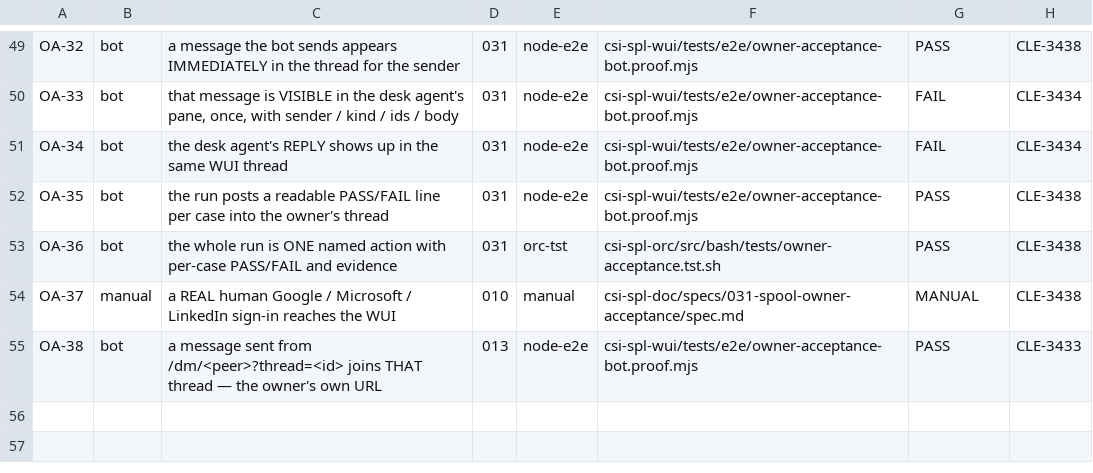
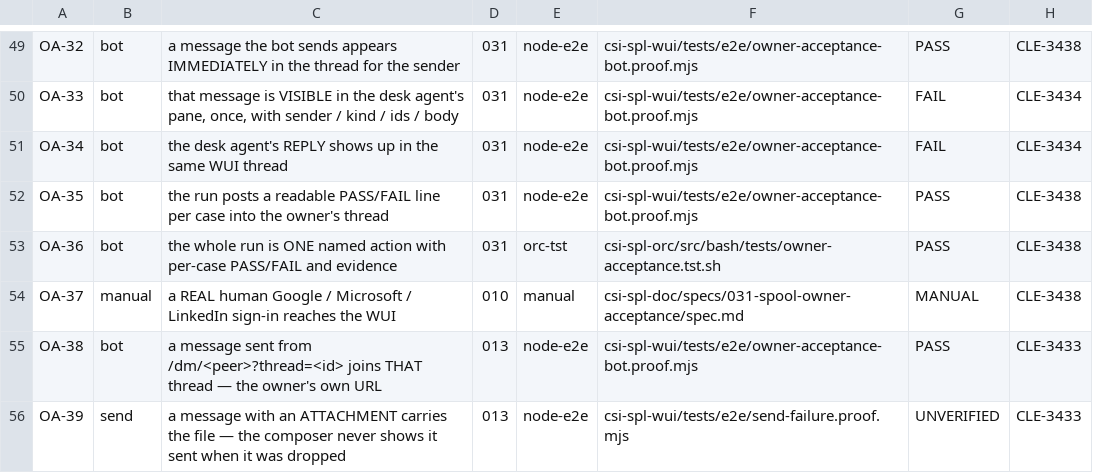
Before and after one commit to csitea/csi-spl, a TSV file: csi-spl-doc/specs/031-spool-owner-acceptance/cases.tsv, drawn as a sheet; only a part is shown, gaps mark what is left out.

Commit message:
test(031): never retry into a rate limit, and record the attachment case
The sign-in retry added an hour ago made things worse. dev's auth form has a
per-IP ceiling that is SHARED with every other lane probing the same host, and
a retry does not wait it out — it spends it, for this run and for whoever
signs in next. Measured: three attempts, the second and third both answered
'Too many attempts - try again later', while CLE-3433 was locked out of dev at
the same moment for the same reason. The loop now stops the instant the page
says so and records it.

The diagnostics were worth keeping either way: the attempt log is what turned
'0/8 PASS' from a mystery into one line naming the cause, and it caught three
different build stamps inside 45 seconds, which is the other reason a run of
this suite can start against a half-deployed page.

OA-39 records CLE-3433's second finding, the same owner case in a different
costume — the composer said it was sent and it was not. /dm and /channel
dropped attachments while /lobby kept them; the file chip vanished in all
three. UNVERIFIED, on their own instruction that a row flips on a measurement
and not on a report.

```diff
--- a/csi-spl-doc/specs/031-spool-owner-acceptance/cases.tsv
+++ b/csi-spl-doc/specs/031-spool-owner-acceptance/cases.tsv
@@ -55 +55,2 @@ OA-37	manual	a REAL human Google / Microsoft / LinkedIn sign-in reaches the WUI
 OA-38	bot	a message sent from /dm/<peer>?thread=<id> joins THAT thread — the owner's own URL	013	node-e2e	csi-spl-wui/tests/e2e/owner-acceptance-bot.proof.mjs	PASS	CLE-3433
+OA-39	send	a message with an ATTACHMENT carries the file — the composer never shows it sent when it was dropped	013	node-e2e	csi-spl-wui/tests/e2e/send-failure.proof.mjs	UNVERIFIED	CLE-3433
```
Also changed, not shown: 2 other files.
